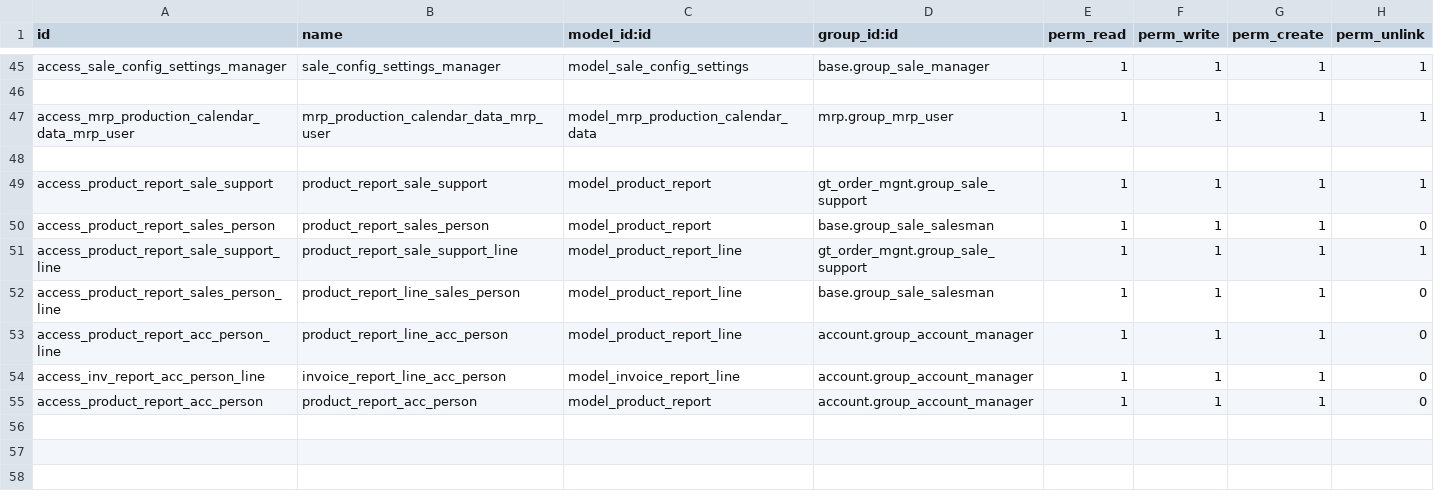
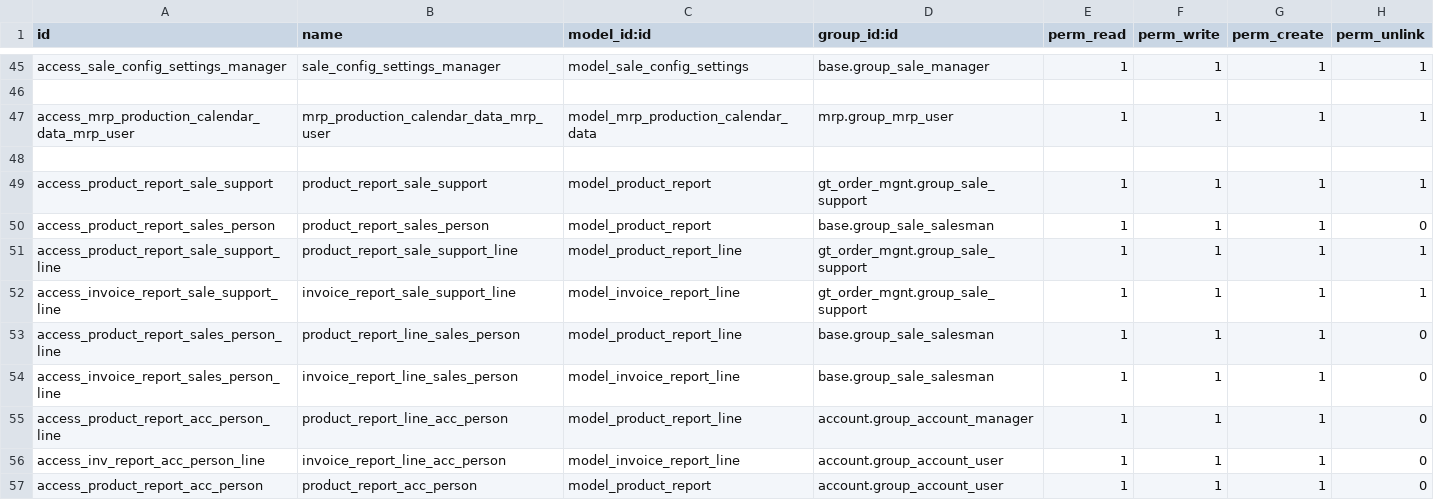
Before and after one commit to r-bhargavi/aalmir, a CSV file: stock_merge_picking/security/ir.model.access.csv, drawn as a sheet; only a part is shown, gaps mark what is left out.

```diff
--- a/stock_merge_picking/security/ir.model.access.csv
+++ b/stock_merge_picking/security/ir.model.access.csv
@@ -51,5 +51,7 @@ access_product_report_sales_person,product_report_sales_person,model_product_rep
 access_product_report_sale_support_line,product_report_sale_support_line,model_product_report_line,gt_order_mgnt.group_sale_support,1,1,1,1
+access_invoice_report_sale_support_line,invoice_report_sale_support_line,model_invoice_report_line,gt_order_mgnt.group_sale_support,1,1,1,1
 access_product_report_sales_person_line,product_report_line_sales_person,model_product_report_line,base.group_sale_salesman,1,1,1,0
+access_invoice_report_sales_person_line,invoice_report_line_sales_person,model_invoice_report_line,base.group_sale_salesman,1,1,1,0
 access_product_report_acc_person_line,product_report_line_acc_person,model_product_report_line,account.group_account_manager,1,1,1,0
-access_inv_report_acc_person_line,invoice_report_line_acc_person,model_invoice_report_line,account.group_account_manager,1,1,1,0
-access_product_report_acc_person,product_report_acc_person,model_product_report,account.group_account_manager,1,1,1,0
+access_inv_report_acc_person_line,invoice_report_line_acc_person,model_invoice_report_line,account.group_account_user,1,1,1,0
+access_product_report_acc_person,product_report_acc_person,model_product_report,account.group_account_user,1,1,1,0
```
Also changed, not shown: 5 other files.
